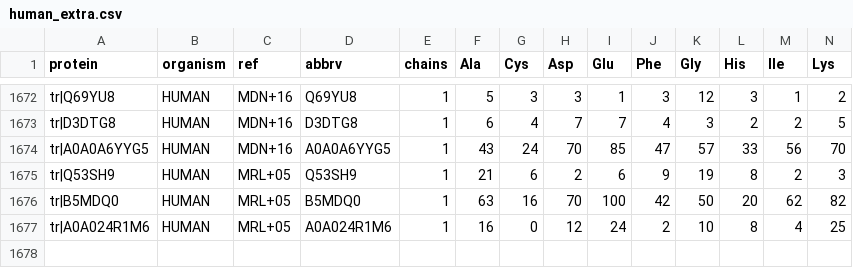
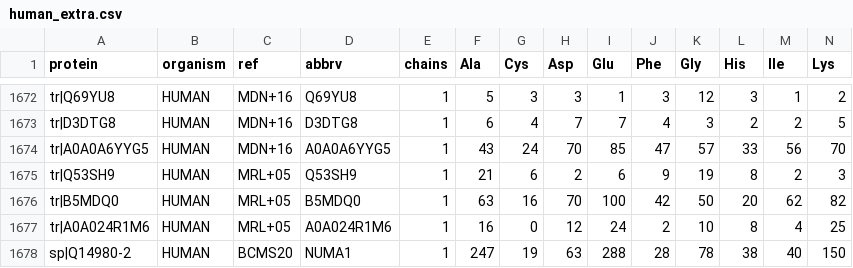
Before and after one commit to jedick/canprot, a CSV file: inst/extdata/protein/human_extra.csv, drawn as a sheet; only a part is shown, gaps mark what is left out; rows hold the shown columns only; the diff names each change by its address in the sheet, - before the commit and + after, or states it on an @@ line.

```diff
--- a/inst/extdata/protein/human_extra.csv
+++ b/inst/extdata/protein/human_extra.csv
+row 1678: sp|Q14980-2 | HUMAN | BCMS20 | NUMA1 | 1 | 247 | 19 | 63 | 288 | 28 | 78 | 38 | 40 | 150
```
Also changed, not shown: inst/extdata/vignette_output/hypoxia.csv, 5 other files.
